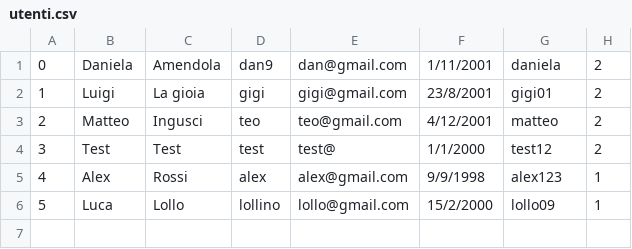
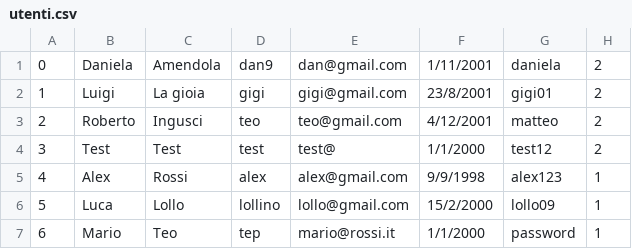
Before and after one commit to CrazyBitDev/ProjectStarkIndustries, a CSV file: utenti.csv, drawn as a sheet.

```diff
--- a/utenti.csv
+++ b/utenti.csv
@@ -2,3 +2,3 @@
 1,Luigi,La gioia,gigi,gigi@gmail.com,23/8/2001,gigi01,2
-2,Matteo,Ingusci,teo,teo@gmail.com,4/12/2001,matteo,2
+2,Roberto,Ingusci,teo,teo@gmail.com,4/12/2001,matteo,2
 3,Test,Test,test,test@,1/1/2000,test12,2
@@ -6 +6,2 @@
 5,Luca,Lollo,lollino,lollo@gmail.com,15/2/2000,lollo09,1
+6,Mario,Teo,tep,mario@rossi.it,1/1/2000,password,1
```
Also changed, not shown: 5 other files.
